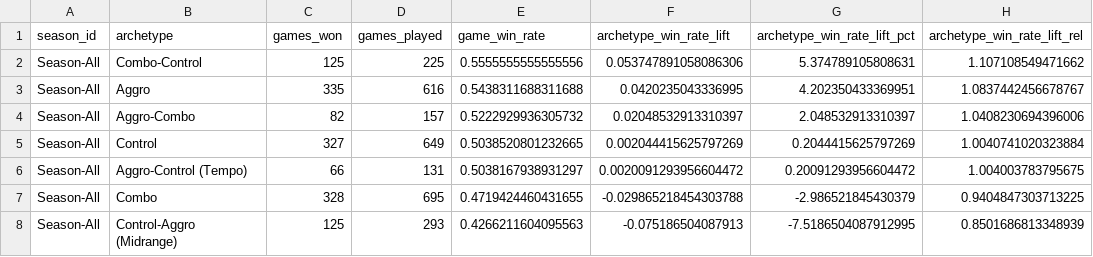
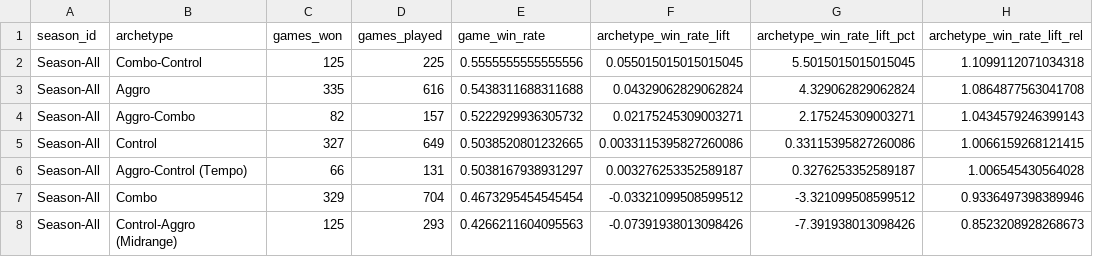
Before and after one commit to GuySchnidrig/ManaCore, a CSV file: data/processed/output_archetype_strength_empirical.csv, drawn as a sheet.

```diff
--- a/data/processed/output_archetype_strength_empirical.csv
+++ b/data/processed/output_archetype_strength_empirical.csv
@@ -1,8 +1,8 @@
 season_id,archetype,games_won,games_played,game_win_rate,archetype_win_rate_lift,archetype_win_rate_lift_pct,archetype_win_rate_lift_rel
-Season-All,Combo-Control,125,225,0.5555555555555556,0.053747891058086306,5.374789105808631,1.107108549471662
-Season-All,Aggro,335,616,0.5438311688311688,0.0420235043336995,4.202350433369951,1.0837442456678767
-Season-All,Aggro-Combo,82,157,0.5222929936305732,0.02048532913310397,2.048532913310397,1.0408230694396006
-Season-All,Control,327,649,0.5038520801232665,0.002044415625797269,0.2044415625797269,1.0040741020323884
-Season-All,Aggro-Control (Tempo),66,131,0.5038167938931297,0.0020091293956604472,0.20091293956604472,1.004003783795675
-Season-All,Combo,328,695,0.4719424460431655,-0.029865218454303788,-2.986521845430379,0.9404847303713225
-Season-All,Control-Aggro (Midrange),125,293,0.4266211604095563,-0.075186504087913,-7.5186504087912995,0.8501686813348939
+Season-All,Combo-Control,125,225,0.5555555555555556,0.055015015015015045,5.5015015015015045,1.1099112071034318
+Season-All,Aggro,335,616,0.5438311688311688,0.04329062829062824,4.329062829062824,1.0864877563041708
+Season-All,Aggro-Combo,82,157,0.5222929936305732,0.02175245309003271,2.175245309003271,1.0434579246399143
+Season-All,Control,327,649,0.5038520801232665,0.0033115395827260086,0.33115395827260086,1.0066159268121415
+Season-All,Aggro-Control (Tempo),66,131,0.5038167938931297,0.003276253352589187,0.3276253352589187,1.006545430564028
+Season-All,Combo,329,704,0.4673295454545454,-0.03321099508599512,-3.321099508599512,0.9336497398389946
+Season-All,Control-Aggro (Midrange),125,293,0.4266211604095563,-0.07391938013098426,-7.391938013098426,0.8523208928268673
```
Also changed, not shown: data/processed/card_lookup.csv, data/processed/output_group_analysis.csv.
